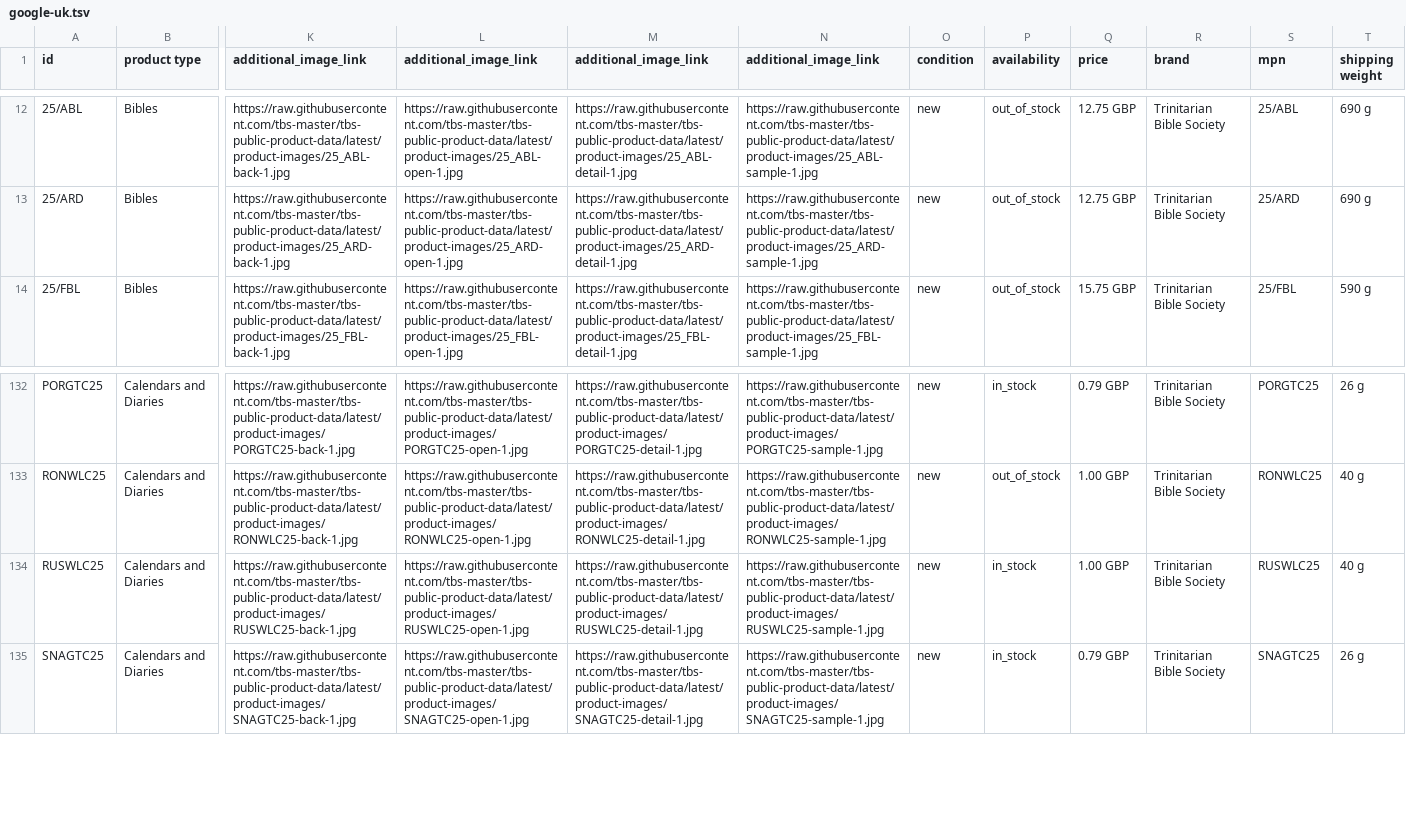
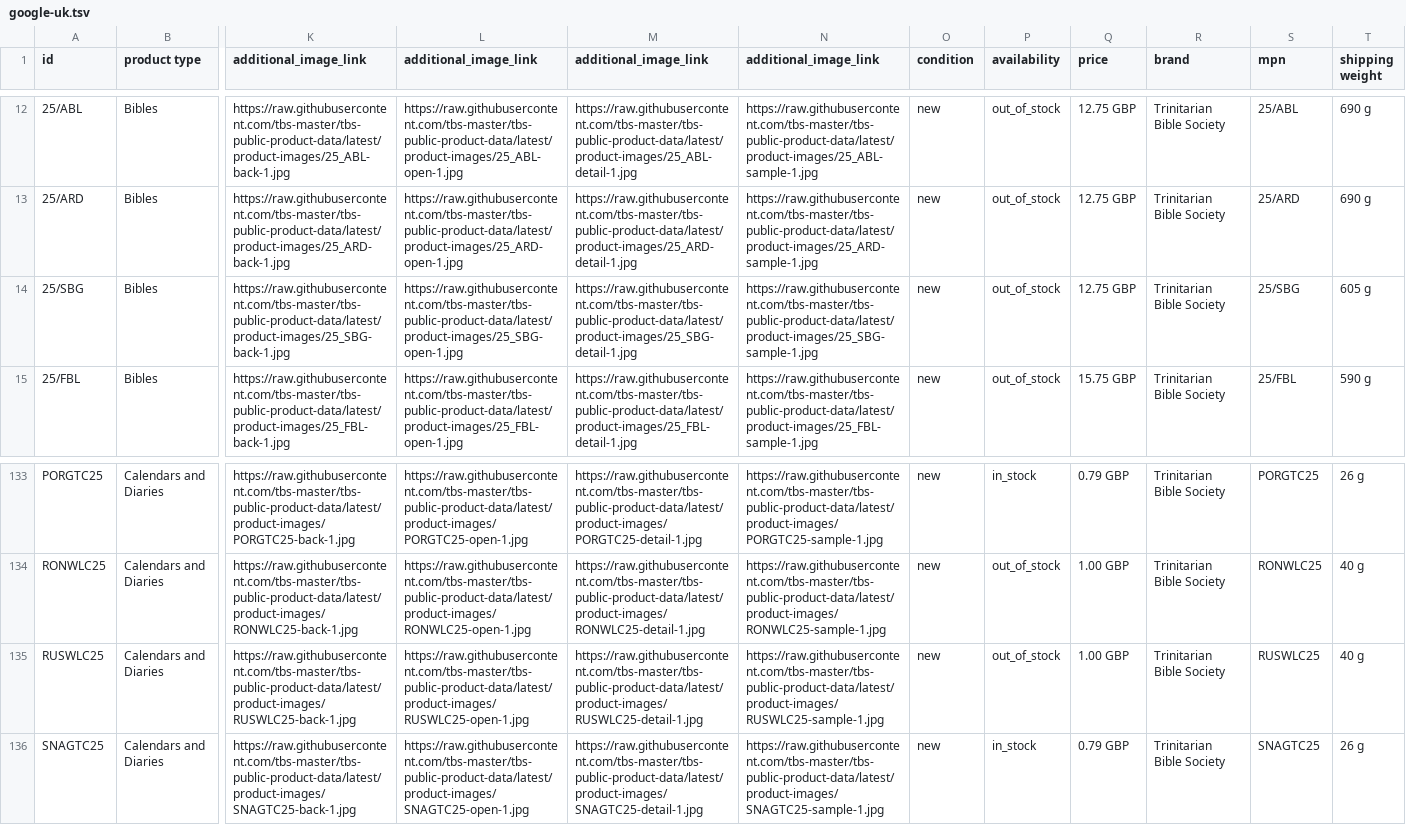
Before and after one commit to tbs-master/tbs-public-product-data, a TSV file: google-uk.tsv, drawn as a sheet; only a part is shown, gaps mark what is left out; addresses are those after the commit; rows hold the shown columns only; the diff names each change by its address in the sheet, - before the commit and + after, or states it on an @@ line.

```diff
--- a/google-uk.tsv
+++ b/google-uk.tsv
+row 14: 25/SBG | Bibles | https://raw.githubusercontent.com/tbs-master/tbs-public-product-data/latest/product-images/25_SBG-back-1.jpg | https://raw.githubusercontent.com/tbs-master/tbs-public-product-data/latest/product-images/25_SBG-open-1.jpg | https://raw.githubusercontent.com/tbs-master/tbs-public-product-data/latest/product-images/25_SBG-detail-1.jpg | https://raw.githubusercontent.com/tbs-master/tbs-public-product-data/latest/product-images/25_SBG-sample-1.jpg | new | out_of_stock | 12.75 GBP | Trinitarian Bible Society | 25/SBG | 605 g
-P135 (availability): in_stock
+P135 (availability): out_of_stock
```
Also changed, not shown: 2 other files.
